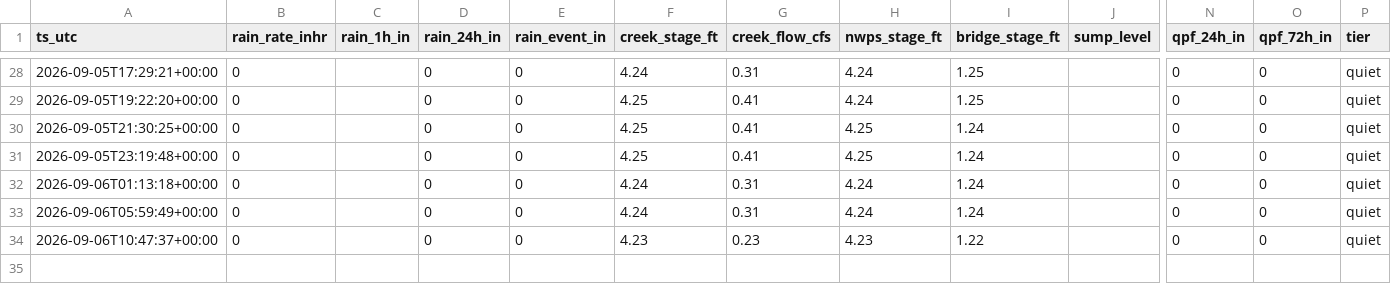
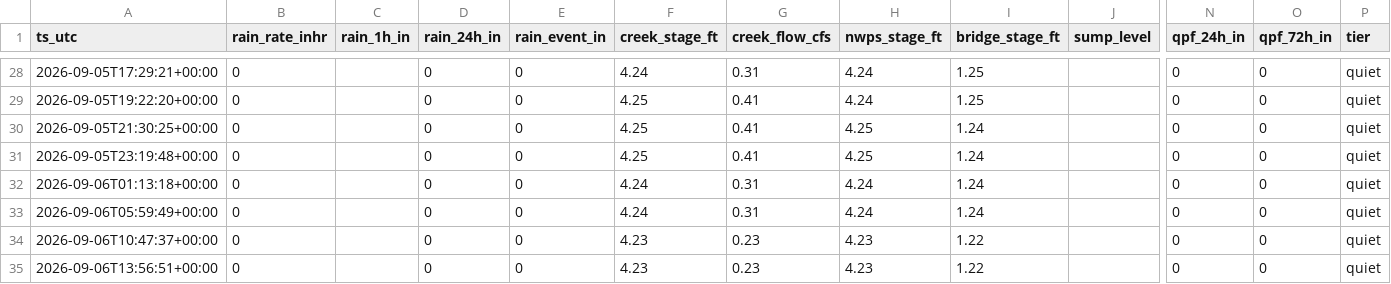
Before and after one commit to dmathivanan/weatherboard, a CSV file: docs/data/history.csv, drawn as a sheet; only a part is shown, gaps mark what is left out; rows hold the shown columns only; the diff names each change by its address in the sheet, - before the commit and + after, or states it on an @@ line.

Commit message:
data 2026-09-06T13:56

```diff
--- a/docs/data/history.csv
+++ b/docs/data/history.csv
+row 35: 2026-09-06T13:56:51+00:00 | 0 |  | 0 | 0 | 4.23 | 0.23 | 4.23 | 1.22 |  | 0 | 0 | quiet
```
Also changed, not shown: 2 other files.
